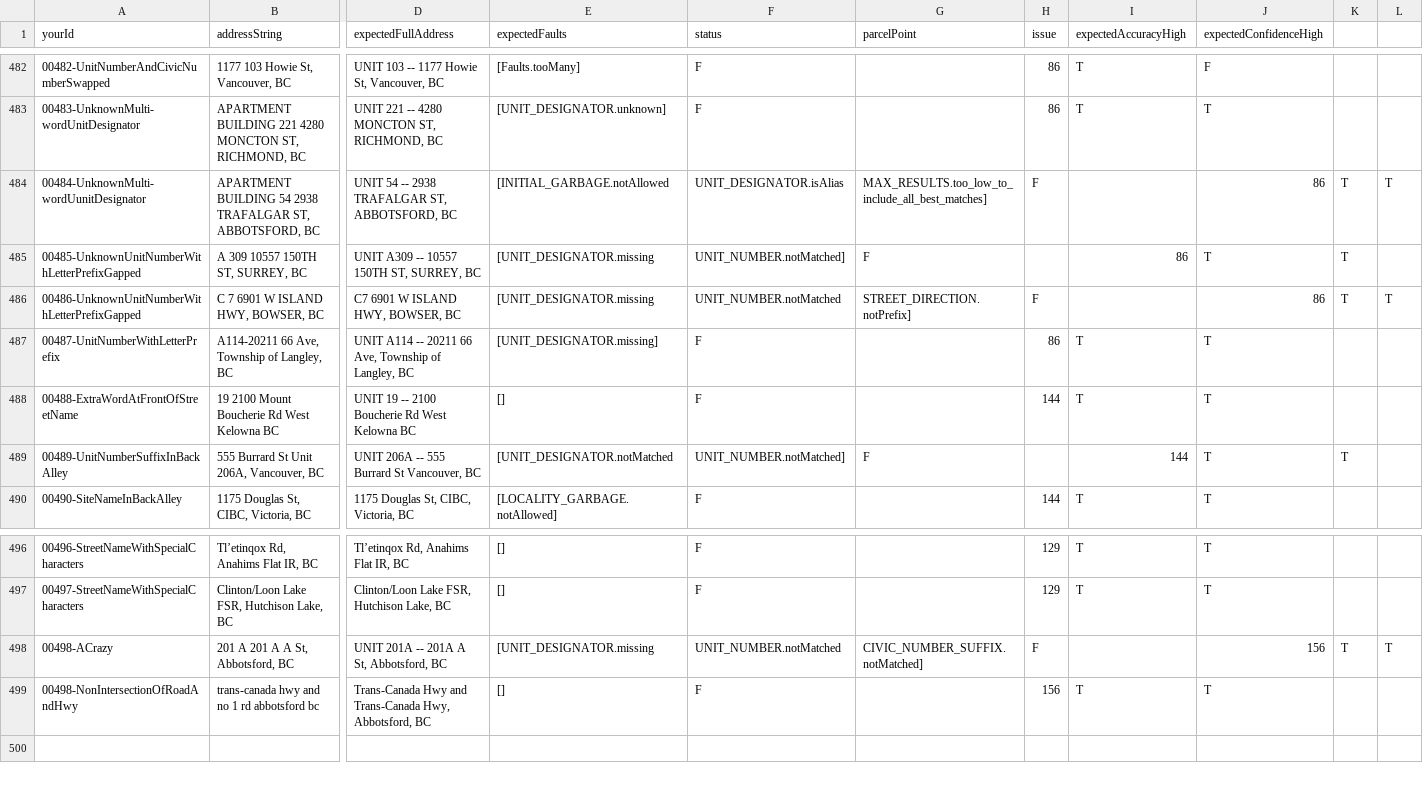
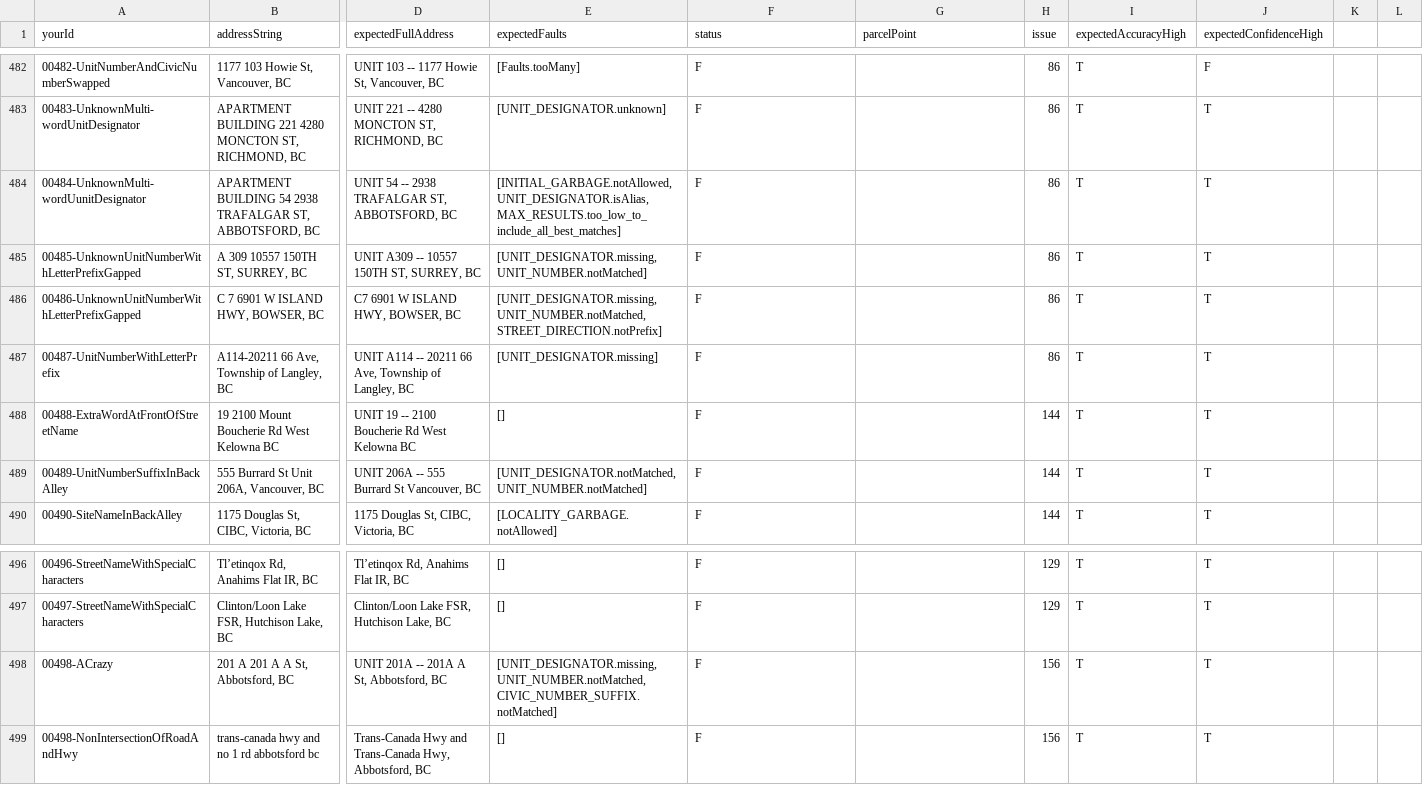
Before and after one commit to bcgov/ols-geocoder, a CSV file: atp_addresses.csv, drawn as a sheet; only a part is shown, gaps mark what is left out; the diff names each change by its address in the sheet, - before the commit and + after, or states it on an @@ line.

Commit message:
Update atp_addresses.csv

```diff
--- a/atp_addresses.csv
+++ b/atp_addresses.csv
-E484 (expectedFaults): [INITIAL_GARBAGE.notAllowed
+E484 (expectedFaults): [INITIAL_GARBAGE.notAllowed,UNIT_DESIGNATOR.isAlias,MAX_RESULTS.too_low_to_include_all_best_matches]
-F484 (status): UNIT_DESIGNATOR.isAlias
+F484 (status): F
-G484 (parcelPoint): MAX_RESULTS.too_low_to_include_all_best_matches]
+G484 (parcelPoint): (empty)
-H484 (issue): F
+H484 (issue): 86
-I484 (expectedAccuracyHigh): (empty)
+I484 (expectedAccuracyHigh): T
-J484 (expectedConfidenceHigh): 86
+J484 (expectedConfidenceHigh): T
-K484:K486: T
+K484:K486: (empty)
-L484: T
+L484: (empty)
-E485 (expectedFaults): [UNIT_DESIGNATOR.missing
+E485 (expectedFaults): [UNIT_DESIGNATOR.missing,UNIT_NUMBER.notMatched]
-F485 (status): UNIT_NUMBER.notMatched]
+F485 (status): F
-G485 (parcelPoint): F
+G485 (parcelPoint): (empty)
-H485 (issue): (empty)
+H485 (issue): 86
-I485 (expectedAccuracyHigh): 86
+I485 (expectedAccuracyHigh): T
-E486 (expectedFaults): [UNIT_DESIGNATOR.missing
+E486 (expectedFaults): [UNIT_DESIGNATOR.missing,UNIT_NUMBER.notMatched,STREET_DIRECTION.notPrefix]
-F486 (status): UNIT_NUMBER.notMatched
+F486 (status): F
-G486 (parcelPoint): STREET_DIRECTION.notPrefix]
+G486 (parcelPoint): (empty)
-H486 (issue): F
+H486 (issue): 86
-I486 (expectedAccuracyHigh): (empty)
+I486 (expectedAccuracyHigh): T
-J486 (expectedConfidenceHigh): 86
+J486 (expectedConfidenceHigh): T
-L486: T
+L486: (empty)
-E489 (expectedFaults): [UNIT_DESIGNATOR.notMatched
+E489 (expectedFaults): [UNIT_DESIGNATOR.notMatched,UNIT_NUMBER.notMatched]
-F489 (status): UNIT_NUMBER.notMatched]
+F489 (status): F
-G489 (parcelPoint): F
+G489 (parcelPoint): (empty)
-H489 (issue): (empty)
+H489 (issue): 144
-I489 (expectedAccuracyHigh): 144
+I489 (expectedAccuracyHigh): T
-K489: T
+K489: (empty)
-E498 (expectedFaults): [UNIT_DESIGNATOR.missing
+E498 (expectedFaults): [UNIT_DESIGNATOR.missing,UNIT_NUMBER.notMatched,CIVIC_NUMBER_SUFFIX.notMatched]
-F498 (status): UNIT_NUMBER.notMatched
+F498 (status): F
-G498 (parcelPoint): CIVIC_NUMBER_SUFFIX.notMatched]
+G498 (parcelPoint): (empty)
-H498 (issue): F
+H498 (issue): 156
-I498 (expectedAccuracyHigh): (empty)
+I498 (expectedAccuracyHigh): T
-J498 (expectedConfidenceHigh): 156
+J498 (expectedConfidenceHigh): T
-K498: T
+K498: (empty)
-L498: T
+L498: (empty)
```
